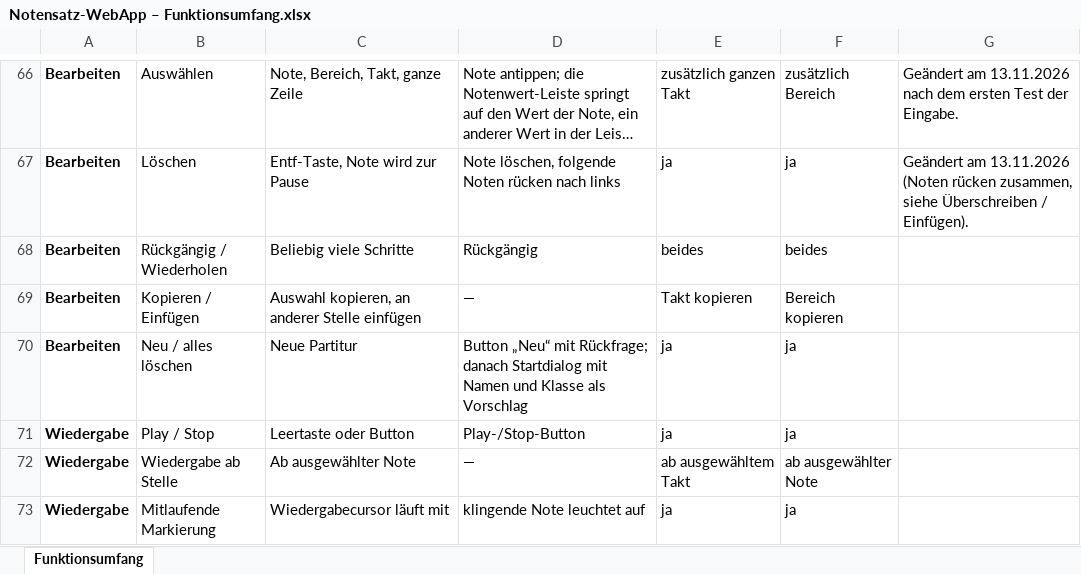
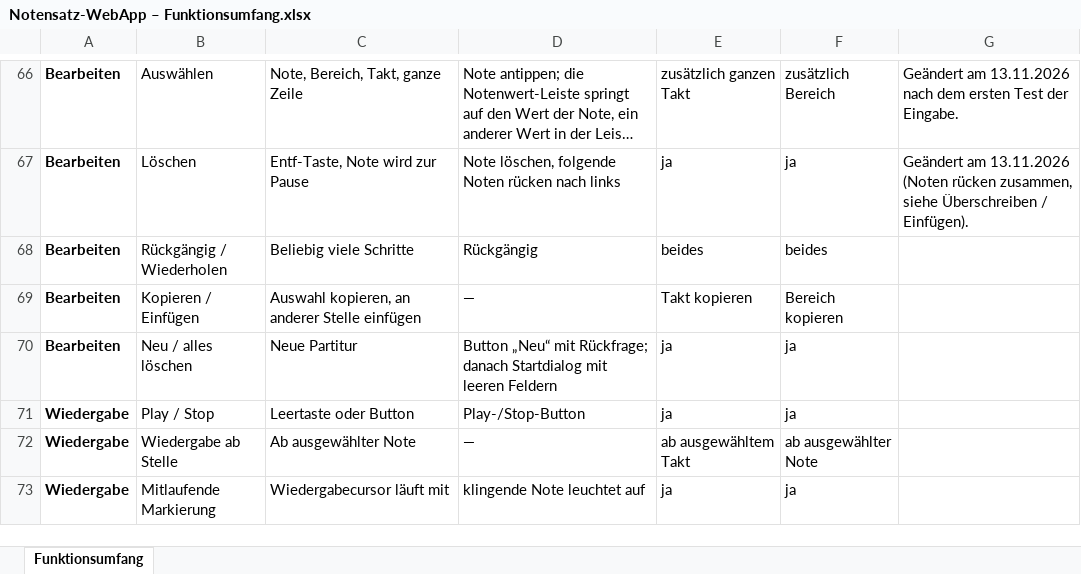
Before and after one commit to jonathan-1414/auftakt, an Excel workbook: docs/Notensatz-WebApp – Funktionsumfang.xlsx, sheet Funktionsumfang, drawn as a sheet; only a part is shown, gaps mark what is left out; long unchanged cells end in …; values as stored, in another font and other column widths than the file's, no borders; the diff names each change by its address in the sheet, - before the commit and + after, or states it on an @@ line.

```diff
--- a/docs/Notensatz-WebApp – Funktionsumfang.xlsx (sheet Funktionsumfang)
+++ b/docs/Notensatz-WebApp – Funktionsumfang.xlsx (sheet Funktionsumfang)
-D70: …Startdialog mit Namen und Klasse als Vorschlag
+D70: …Startdialog mit leeren Feldern
```
Also changed, not shown: 2 other files.
